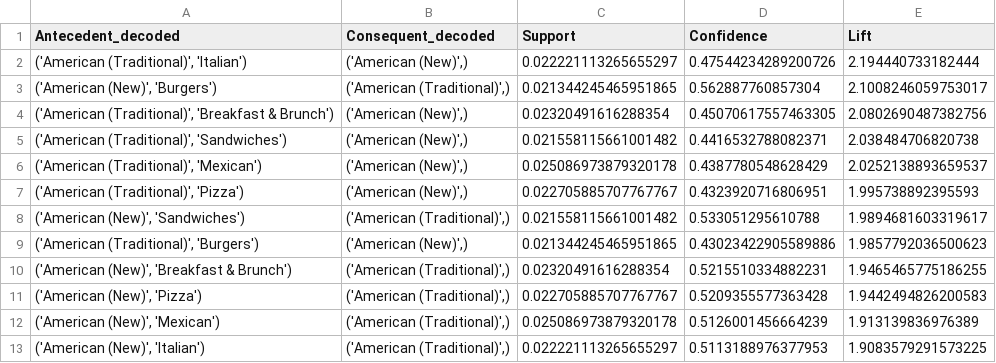
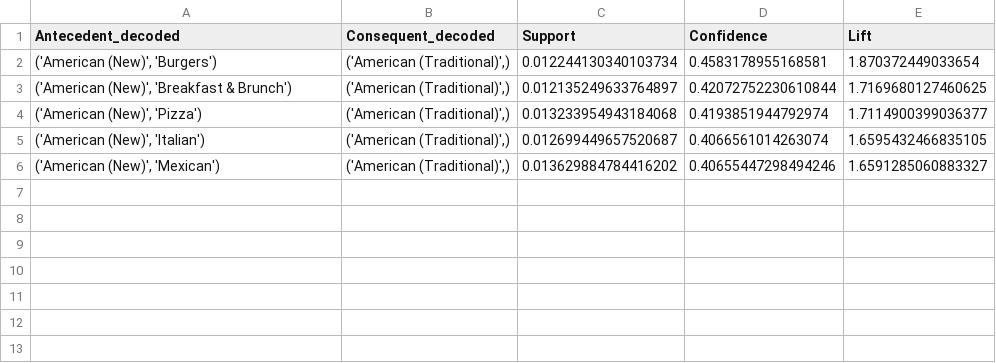
Before and after one commit to Cerlog/02807-project, a CSV file: data/processed/apriori_results/rules_hated_human.csv, drawn as a sheet.

```diff
--- a/data/processed/apriori_results/rules_hated_human.csv
+++ b/data/processed/apriori_results/rules_hated_human.csv
@@ -1,13 +1,6 @@
 Antecedent_decoded,Consequent_decoded,Support,Confidence,Lift
-"('American (Traditional)', 'Italian')","('American (New)',)",0.022221113265655297,0.47544234289200726,2.194440733182444
-"('American (New)', 'Burgers')","('American (Traditional)',)",0.021344245465951865,0.562887760857304,2.1008246059753017
-"('American (Traditional)', 'Breakfast & Brunch')","('American (New)',)",0.02320491616288354,0.45070617557463305,2.0802690487382756
-"('American (Traditional)', 'Sandwiches')","('American (New)',)",0.021558115661001482,0.4416532788082371,2.038484706820738
-"('American (Traditional)', 'Mexican')","('American (New)',)",0.025086973879320178,0.4387780548628429,2.0252138893659537
-"('American (Traditional)', 'Pizza')","('American (New)',)",0.022705885707767767,0.4323920716806951,1.995738892395593
-"('American (New)', 'Sandwiches')","('American (Traditional)',)",0.021558115661001482,0.533051295610788,1.9894681603319617
-"('American (Traditional)', 'Burgers')","('American (New)',)",0.021344245465951865,0.43023422905589886,1.9857792036500623
-"('American (New)', 'Breakfast & Brunch')","('American (Traditional)',)",0.02320491616288354,0.5215510334882231,1.9465465775186255
-"('American (New)', 'Pizza')","('American (Traditional)',)",0.022705885707767767,0.5209355577363428,1.9442494826200583
-"('American (New)', 'Mexican')","('American (Traditional)',)",0.025086973879320178,0.5126001456664239,1.913139836976389
-"('American (New)', 'Italian')","('American (Traditional)',)",0.022221113265655297,0.5113188976377953,1.9083579291573225
+"('American (New)', 'Burgers')","('American (Traditional)',)",0.012244130340103734,0.4583178955168581,1.870372449033654
+"('American (New)', 'Breakfast & Brunch')","('American (Traditional)',)",0.012135249633764897,0.42072752230610844,1.7169680127460625
+"('American (New)', 'Pizza')","('American (Traditional)',)",0.013233954943184068,0.4193851944792974,1.7114900399036377
+"('American (New)', 'Italian')","('American (Traditional)',)",0.012699449657520687,0.4066561014263074,1.6595432466835105
+"('American (New)', 'Mexican')","('American (Traditional)',)",0.013629884784416202,0.40655447298494246,1.6591285060883327
```
Also changed, not shown: 23 other files.
